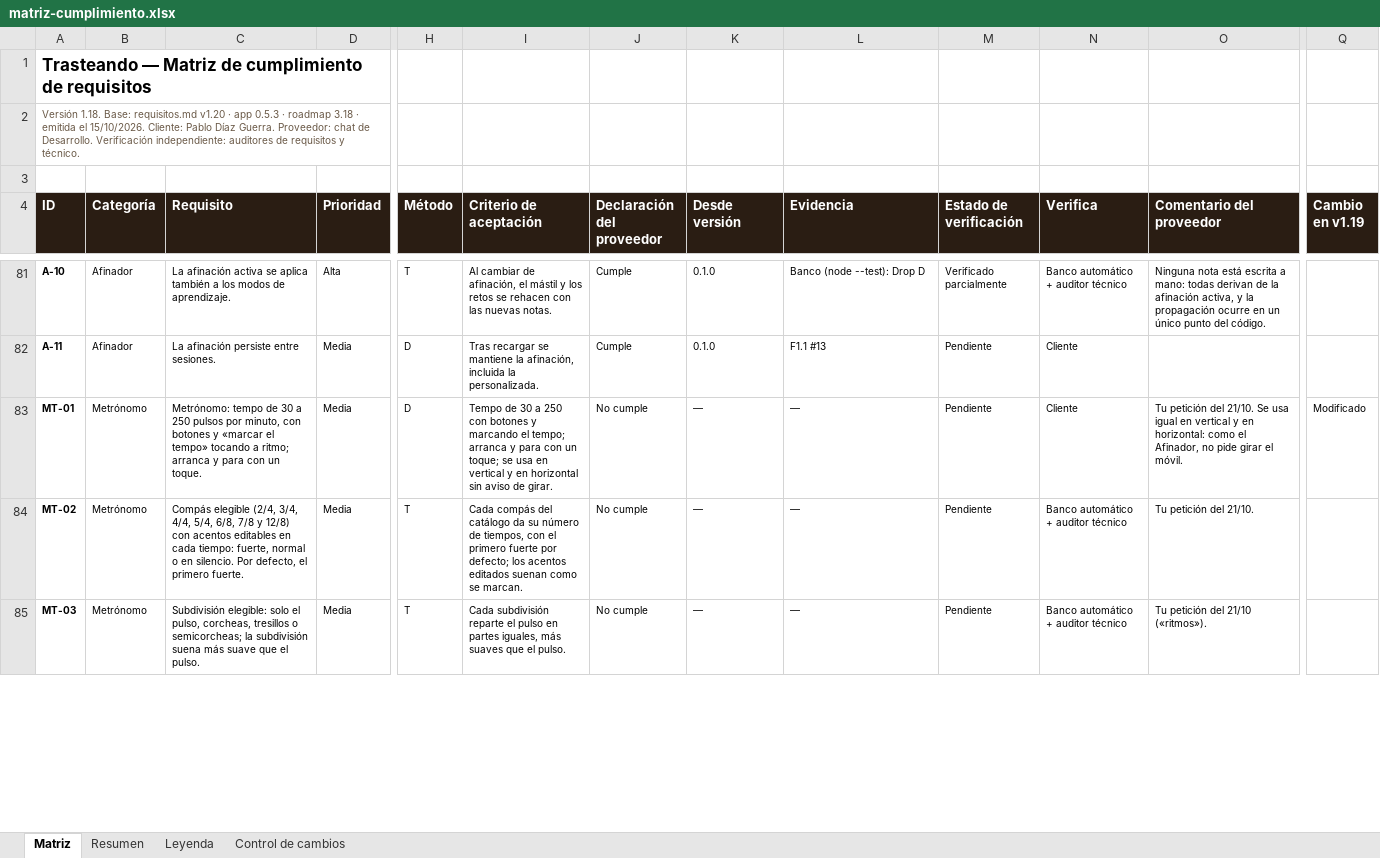
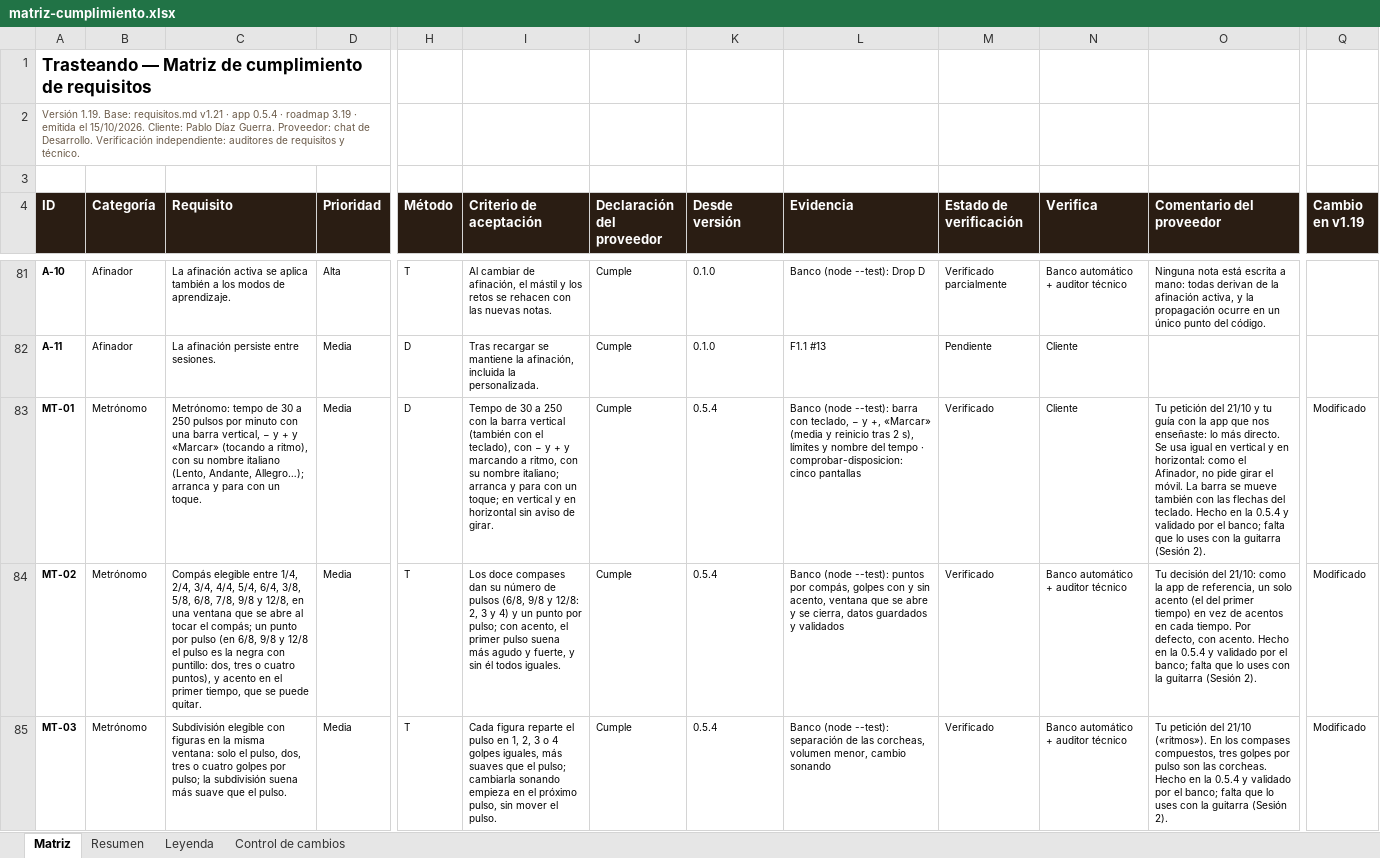
Before and after one commit to pdigue/guitarra, an Excel workbook: docs/matriz-cumplimiento.xlsx, sheet Matriz, drawn as a sheet; only a part is shown, gaps mark what is left out; values as stored, in another font and other column widths than the file's, no borders; conditional formats not drawn; the diff covers the shown part only; the diff names each change by its address in the sheet, - before the commit and + after, or states it on an @@ line.

```diff
--- a/docs/matriz-cumplimiento.xlsx (sheet Matriz)
+++ b/docs/matriz-cumplimiento.xlsx (sheet Matriz)
-A2 (ID): Versión 1.18. Base: requisitos.md v1.20 · app 0.5.3 · roadmap 3.18 · emitida…
+A2 (ID): Versión 1.19. Base: requisitos.md v1.21 · app 0.5.4 · roadmap 3.19 · emitida…
-C83 (Requisito): …pulsos por minuto, con botones y «marcar el tempo» tocando a ritmo; arranca y…
+C83 (Requisito): …pulsos por minuto con una barra vertical, − y + y «Marcar» (tocando a ritmo), con su nombre italiano (Lento, Andante, Allegro…); arranca y…
-I83 (Criterio de aceptación): …250 con botones y marcando el tempo; arranca y para con un toque; se usa en vertical…
+I83 (Criterio de aceptación): …250 con la barra vertical (también con el teclado), con − y + y marcando a ritmo, con su nombre italiano; arranca y para con un toque; en vertical…
-J83:J85 (Declaración del proveedor): No cumple
+J83:J85 (Declaración del proveedor): Cumple
-K83:K85 (Desde versión): —
+K83:K85 (Desde versión): 0.5.4
-L83 (Evidencia): —
+L83 (Evidencia): Banco (node --test): barra con teclado, − y +, «Marcar» (media y reinicio tras 2 s), límites y nombre del tempo · comprobar-disposicion: cinco pantallas
-M83:M85 (Estado de verificación): Pendiente
+M83:M85 (Estado de verificación): Verificado
-O83 (Comentario del proveedor): …petición del 21/10. Se usa igual en vertical y en horizontal: como el Afinador, no pide girar el móvil.
+O83 (Comentario del proveedor): …petición del 21/10 y tu guía con la app que nos enseñaste: lo más directo. Se usa igual en vertical y en horizontal: como el Afinador, no pide girar el móvil. La barra se mueve también con las flechas del teclado. Hecho en la 0.5.4 y validado por el banco; falta que lo uses con la guitarra (Sesión 2).
-C84 (Requisito): Compás elegible (2/4, 3/4, 4/4, 5/4, 6/8, 7/8 y 12/8) con acentos editables en cada tiempo: fuerte, normal o en silencio. Por defecto, el primero fuerte.
+C84 (Requisito): Compás elegible entre 1/4, 2/4, 3/4, 4/4, 5/4, 6/4, 3/8, 5/8, 6/8, 7/8, 9/8 y 12/8, en una ventana que se abre al tocar el compás; un punto por pulso (en 6/8, 9/8 y 12/8 el pulso es la negra con puntillo: dos, tres o cuatro puntos), y acento en el primer tiempo, que se puede quitar.
-I84 (Criterio de aceptación): Cada compás del catálogo da su número de tiempos, con el primero fuerte por defecto; los acentos editados suenan como se marcan.
+I84 (Criterio de aceptación): Los doce compases dan su número de pulsos (6/8, 9/8 y 12/8: 2, 3 y 4) y un punto por pulso; con acento, el primer pulso suena más agudo y fuerte, y sin él todos iguales.
-L84 (Evidencia): —
+L84 (Evidencia): Banco (node --test): puntos por compás, golpes con y sin acento, ventana que se abre y se cierra, datos guardados y validados
-O84 (Comentario del proveedor): Tu petición del 21/10.
+O84 (Comentario del proveedor): Tu decisión del 21/10: como la app de referencia, un solo acento (el del primer tiempo) en vez de acentos en cada tiempo. Por defecto, con acento. Hecho en la 0.5.4 y validado por el banco; falta que lo uses con la guitarra (Sesión 2).
-Q84:Q85 (Cambio en v1.19): (empty)
+Q84:Q85 (Cambio en v1.19): Modificado
-C85 (Requisito): Subdivisión elegible: solo el pulso, corcheas, tresillos o semicorcheas; la subdivisión…
+C85 (Requisito): Subdivisión elegible con figuras en la misma ventana: solo el pulso, dos, tres o cuatro golpes por pulso; la subdivisión…
-I85 (Criterio de aceptación): Cada subdivisión reparte el pulso en partes iguales, más suaves que el pulso.
+I85 (Criterio de aceptación): Cada figura reparte el pulso en 1, 2, 3 o 4 golpes iguales, más suaves que el pulso; cambiarla sonando empieza en el próximo pulso, sin mover el pulso.
-L85 (Evidencia): —
+L85 (Evidencia): Banco (node --test): separación de las corcheas, volumen menor, cambio sonando
-O85 (Comentario del proveedor): …21/10 («ritmos»).
+O85 (Comentario del proveedor): …21/10 («ritmos»). En los compases compuestos, tres golpes por pulso son las corcheas. Hecho en la 0.5.4 y validado por el banco; falta que lo uses con la guitarra (Sesión 2).
```
Also changed, not shown: 23 edited cells elsewhere in this sheet, sheet Control de cambios, 22 other files.
